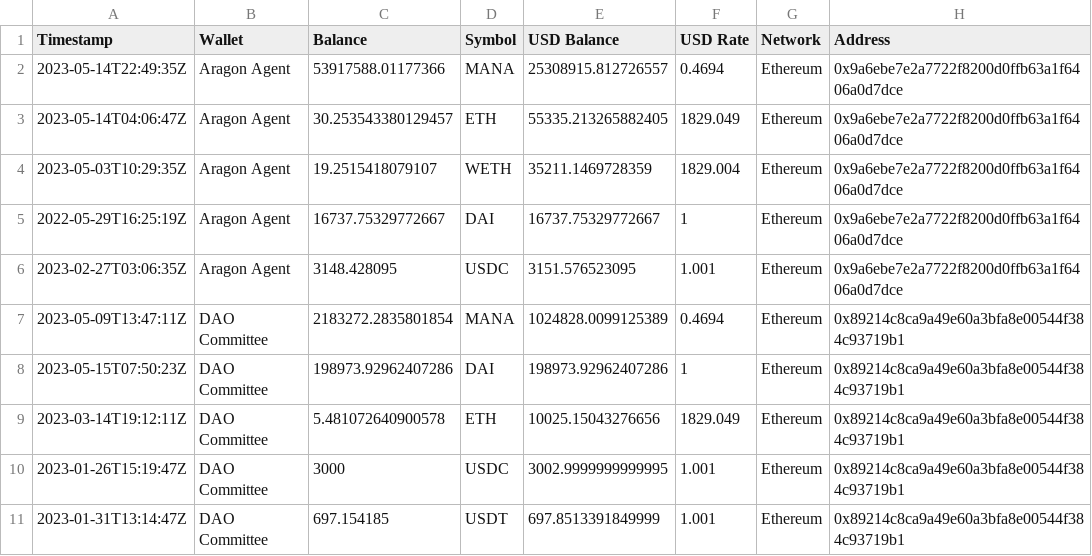
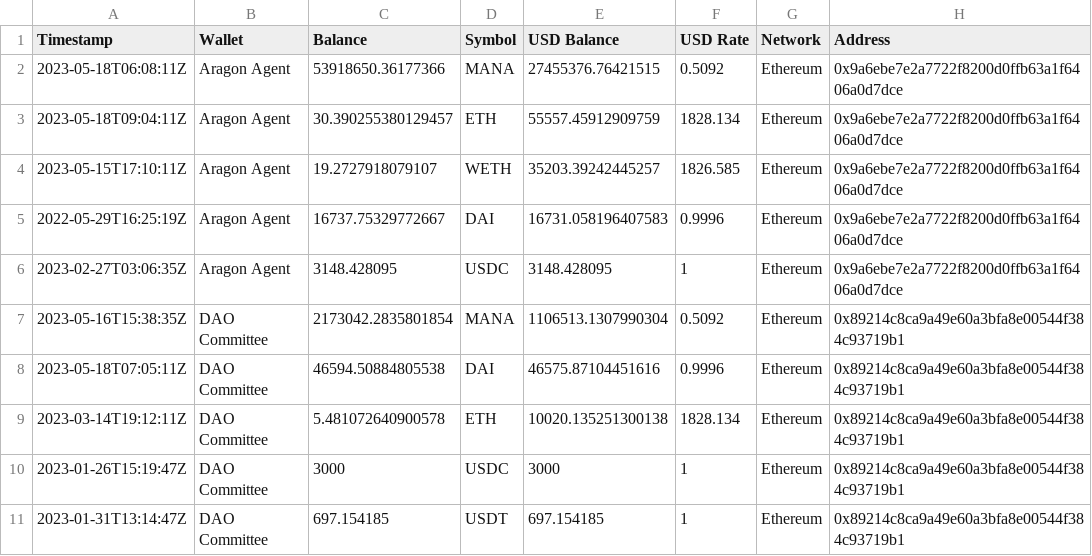
Before and after one commit to Decentraland-DAO/transparency, a CSV file: balances.csv, drawn as a sheet; only a part is shown; the diff covers the shown part only; the diff names each change by its address in the sheet, - before the commit and + after, or states it on an @@ line.

```diff
--- a/balances.csv
+++ b/balances.csv
-A2 (Timestamp): 2023-05-14T22:49:35Z
+A2 (Timestamp): 2023-05-18T06:08:11Z
-C2 (Balance): 53917588.01177366
+C2 (Balance): 53918650.36177366
-E2 (USD Balance): 25308915.812726557
+E2 (USD Balance): 27455376.76421515
-F2 (USD Rate): 0.4694
+F2 (USD Rate): 0.5092
-A3 (Timestamp): 2023-05-14T04:06:47Z
+A3 (Timestamp): 2023-05-18T09:04:11Z
-C3 (Balance): 30.253543380129457
+C3 (Balance): 30.390255380129457
-E3 (USD Balance): 55335.213265882405
+E3 (USD Balance): 55557.45912909759
-F3 (USD Rate): 1829.049
+F3 (USD Rate): 1828.134
-A4 (Timestamp): 2023-05-03T10:29:35Z
+A4 (Timestamp): 2023-05-15T17:10:11Z
-C4 (Balance): 19.2515418079107
+C4 (Balance): 19.2727918079107
-E4 (USD Balance): 35211.1469728359
+E4 (USD Balance): 35203.39242445257
-F4 (USD Rate): 1829.004
+F4 (USD Rate): 1826.585
-E5 (USD Balance): 16737.75329772667
+E5 (USD Balance): 16731.058196407583
-F5 (USD Rate): 1
+F5 (USD Rate): 0.9996
-E6 (USD Balance): 3151.576523095
+E6 (USD Balance): 3148.428095
-F6 (USD Rate): 1.001
+F6 (USD Rate): 1
-A7 (Timestamp): 2023-05-09T13:47:11Z
+A7 (Timestamp): 2023-05-16T15:38:35Z
-C7 (Balance): 2183272.2835801854
+C7 (Balance): 2173042.2835801854
-E7 (USD Balance): 1024828.0099125389
+E7 (USD Balance): 1106513.1307990304
-F7 (USD Rate): 0.4694
+F7 (USD Rate): 0.5092
-A8 (Timestamp): 2023-05-15T07:50:23Z
+A8 (Timestamp): 2023-05-18T07:05:11Z
-C8 (Balance): 198973.92962407286
+C8 (Balance): 46594.50884805538
-E8 (USD Balance): 198973.92962407286
+E8 (USD Balance): 46575.87104451616
-F8 (USD Rate): 1
+F8 (USD Rate): 0.9996
-E9 (USD Balance): 10025.15043276656
+E9 (USD Balance): 10020.135251300138
-F9 (USD Rate): 1829.049
+F9 (USD Rate): 1828.134
-E10 (USD Balance): 3002.9999999999995
+E10 (USD Balance): 3000
-F10:F11 (USD Rate): 1.001
+F10:F11 (USD Rate): 1
-E11 (USD Balance): 697.8513391849999
+E11 (USD Balance): 697.154185
```
Also changed, not shown: 16 edited cells elsewhere in this file, collections.csv, grants.csv, 17 other files.
